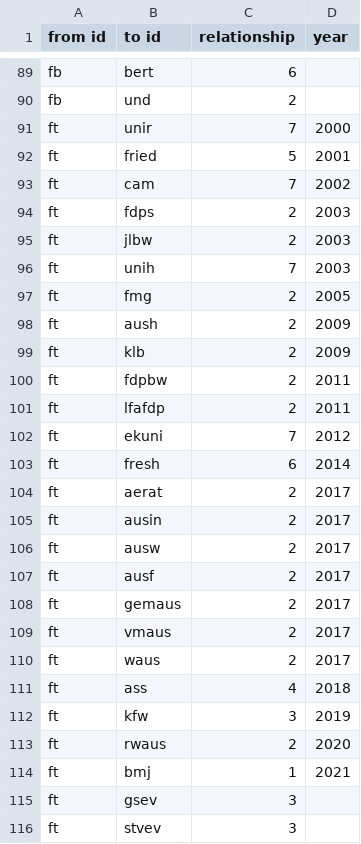
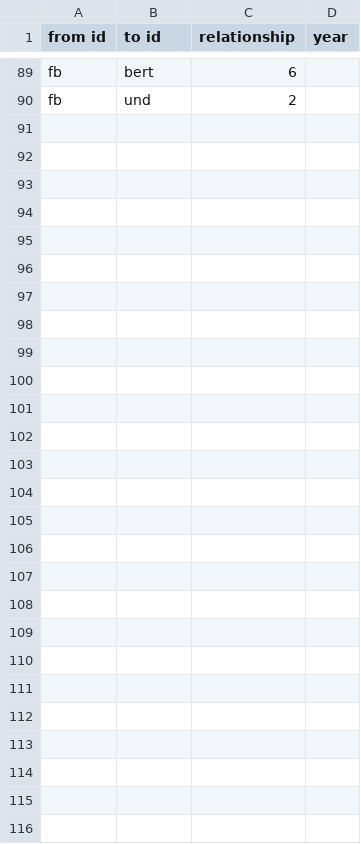
Before and after one commit to sl139/SNA_testat, a CSV file: Edgelist.csv, drawn as a sheet; only a part is shown, gaps mark what is left out.

Commit message:
Update Edgelist.csv

```diff
--- a/Edgelist.csv
+++ b/Edgelist.csv
@@ -90,27 +90 @@ fb,bert,6,
 fb,und,2,
-ft,unir,7,2000
-ft,fried,5,2001
-ft,cam,7,2002
-ft,fdps,2,2003
-ft,jlbw,2,2003
-ft,unih,7,2003
-ft,fmg,2,2005
-ft,aush,2,2009
-ft,klb,2,2009
-ft,fdpbw,2,2011
-ft,lfafdp,2,2011
-ft,ekuni,7,2012
-ft,fresh,6,2014
-ft,aerat,2,2017
-ft,ausin,2,2017
-ft,ausw,2,2017
-ft,ausf ,2,2017
-ft,gemaus,2,2017
-ft,vmaus,2,2017
-ft,waus,2,2017
-ft,ass,4,2018
-ft,kfw,3,2019
-ft,rwaus,2,2020
-ft,bmj,1,2021
-ft,gsev,3,
-ft,stvev,3,
```
